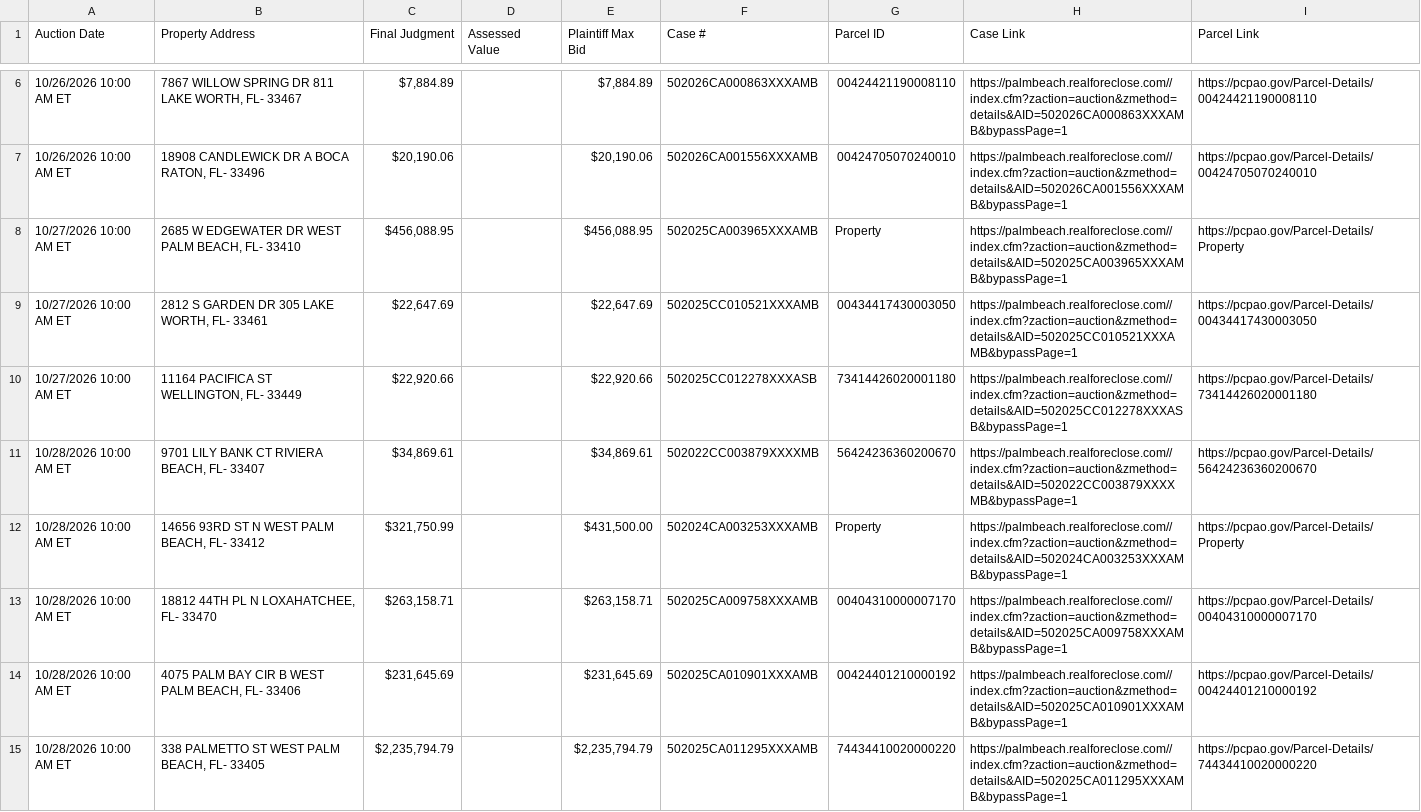
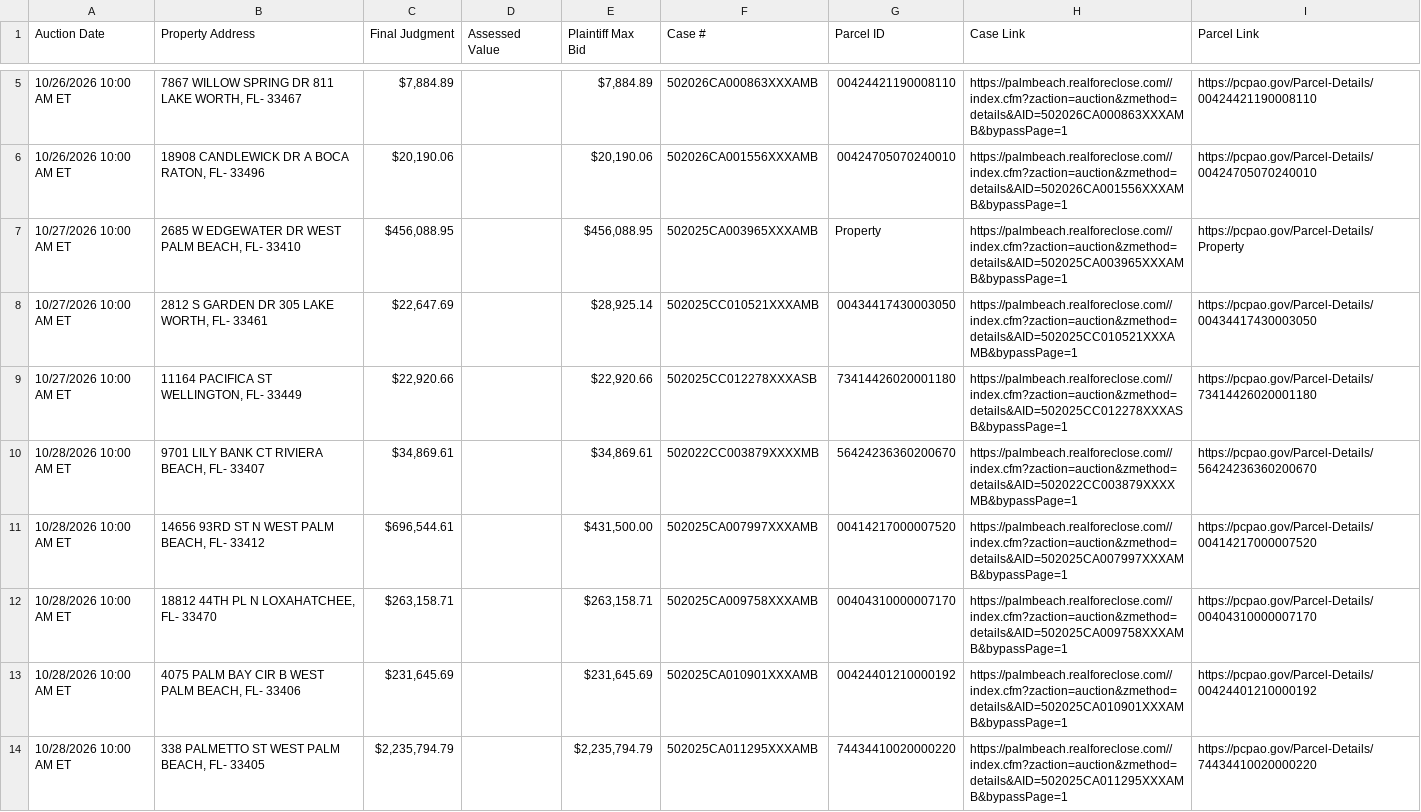
Before and after one commit to figlesias7/realforeclose-palmbeach, a CSV file: data/active_foreclosures.csv, drawn as a sheet; only a part is shown, gaps mark what is left out; the diff covers the shown part only.

```diff
--- a/data/active_foreclosures.csv
+++ b/data/active_foreclosures.csv
@@ -8,6 +7,6 @@ Auction Date,Property Address,Final Judgment,Assessed Value,Plaintiff Max Bid,Ca
 10/27/2026 10:00 AM ET,"2685 W EDGEWATER DR WEST PALM BEACH, FL- 33410","$456,088.95",,"$456,088.95",502025CA003965XXXAMB,Property,https://palmbeach.realforeclose.com//index.cfm?zaction=auction&zmethod=details&AID=502025CA003965XXXAMB&bypassPage=1,https://pcpao.gov/Parcel-Details/Property
-10/27/2026 10:00 AM ET,"2812 S GARDEN DR 305 LAKE WORTH, FL- 33461","$22,647.69",,"$22,647.69",502025CC010521XXXAMB,00434417430003050,https://palmbeach.realforeclose.com//index.cfm?zaction=auction&zmethod=details&AID=502025CC010521XXXAMB&bypassPage=1,https://pcpao.gov/Parcel-Details/00434417430003050
+10/27/2026 10:00 AM ET,"2812 S GARDEN DR 305 LAKE WORTH, FL- 33461","$22,647.69",,"$28,925.14",502025CC010521XXXAMB,00434417430003050,https://palmbeach.realforeclose.com//index.cfm?zaction=auction&zmethod=details&AID=502025CC010521XXXAMB&bypassPage=1,https://pcpao.gov/Parcel-Details/00434417430003050
 10/27/2026 10:00 AM ET,"11164 PACIFICA ST WELLINGTON, FL- 33449","$22,920.66",,"$22,920.66",502025CC012278XXXASB,73414426020001180,https://palmbeach.realforeclose.com//index.cfm?zaction=auction&zmethod=details&AID=502025CC012278XXXASB&bypassPage=1,https://pcpao.gov/Parcel-Details/73414426020001180
 10/28/2026 10:00 AM ET,"9701 LILY BANK CT RIVIERA BEACH, FL- 33407","$34,869.61",,"$34,869.61",502022CC003879XXXXMB,56424236360200670,https://palmbeach.realforeclose.com//index.cfm?zaction=auction&zmethod=details&AID=502022CC003879XXXXMB&bypassPage=1,https://pcpao.gov/Parcel-Details/56424236360200670
-10/28/2026 10:00 AM ET,"14656 93RD ST N WEST PALM BEACH, FL- 33412","$321,750.99",,"$431,500.00",502024CA003253XXXAMB,Property,https://palmbeach.realforeclose.com//index.cfm?zaction=auction&zmethod=details&AID=502024CA003253XXXAMB&bypassPage=1,https://pcpao.gov/Parcel-Details/Property
+10/28/2026 10:00 AM ET,"14656 93RD ST N WEST PALM BEACH, FL- 33412","$696,544.61",,"$431,500.00",502025CA007997XXXAMB,00414217000007520,https://palmbeach.realforeclose.com//index.cfm?zaction=auction&zmethod=details&AID=502025CA007997XXXAMB&bypassPage=1,https://pcpao.gov/Parcel-Details/00414217000007520
 10/28/2026 10:00 AM ET,"18812 44TH PL N LOXAHATCHEE, FL- 33470","$263,158.71",,"$263,158.71",502025CA009758XXXAMB,00404310000007170,https://palmbeach.realforeclose.com//index.cfm?zaction=auction&zmethod=details&AID=502025CA009758XXXAMB&bypassPage=1,https://pcpao.gov/Parcel-Details/00404310000007170
```
Also changed, not shown: 2 added rows, 6 removed rows and 12 edited cells elsewhere in this file, data/all_seen.csv, data/event_log.csv, 3 other files.
